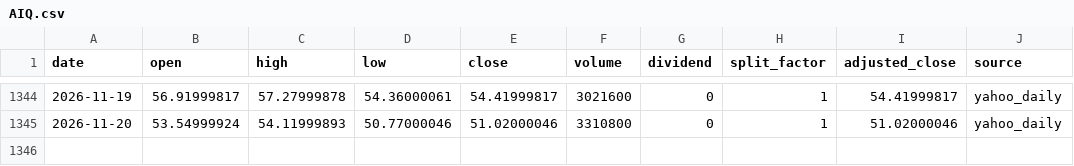
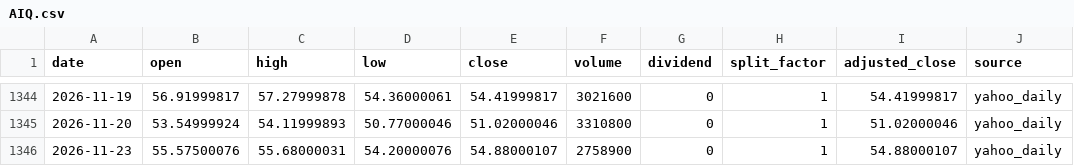
Before and after one commit to onecool-tw/OnecoolOS, a CSV file: data/market/etf_cta/history/AIQ.csv, drawn as a sheet; only a part is shown, gaps mark what is left out.

```diff
--- a/data/market/etf_cta/history/AIQ.csv
+++ b/data/market/etf_cta/history/AIQ.csv
@@ -1345 +1345,2 @@ date,open,high,low,close,volume,dividend,split_factor,adjusted_close,source
 2026-11-20,53.54999924,54.11999893,50.77000046,51.02000046,3310800,0,1,51.02000046,yahoo_daily
+2026-11-23,55.57500076,55.68000031,54.20000076,54.88000107,2758900,0,1,54.88000107,yahoo_daily
```
Also changed, not shown: data/market/etf_cta/history/IBB.csv, data/market/etf_cta/history/IXC.csv, 7 other files.
